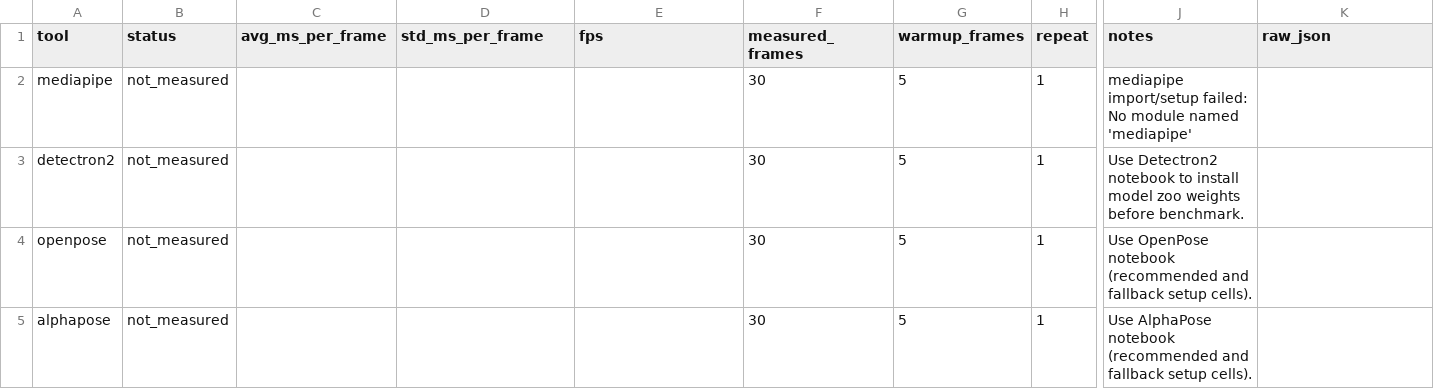
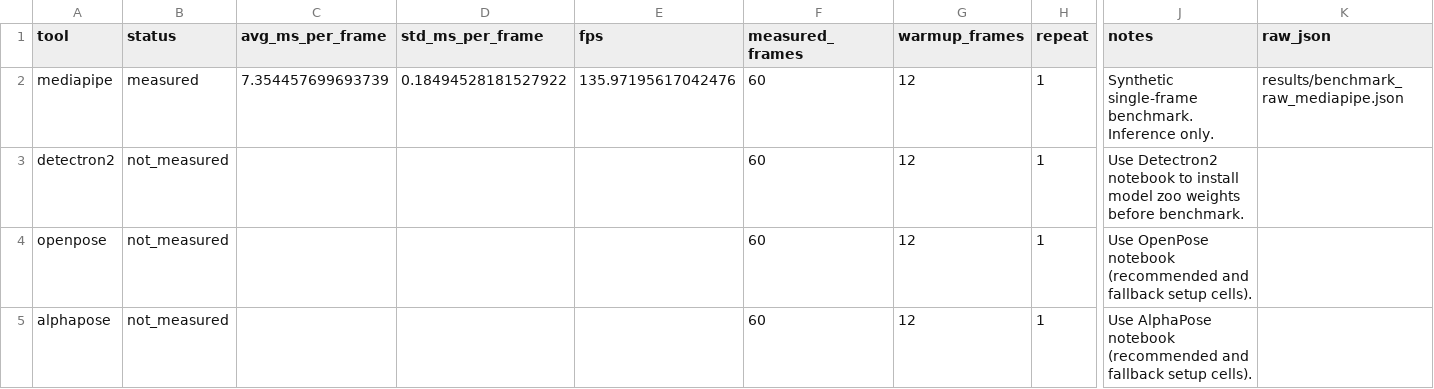
Before and after one commit to sumeyye-agac/human-pose-estimation-experiments, a CSV file: results/benchmark.csv, drawn as a sheet; only a part is shown, gaps mark what is left out; the diff names each change by its address in the sheet, - before the commit and + after, or states it on an @@ line.

Commit message:
Run notebooks end to end and harden media fallbacks

```diff
--- a/results/benchmark.csv
+++ b/results/benchmark.csv
-B2 (status): not_measured
+B2 (status): measured
-C2 (avg_ms_per_frame): (empty)
+C2 (avg_ms_per_frame): 7.354457699693739
-D2 (std_ms_per_frame): (empty)
+D2 (std_ms_per_frame): 0.18494528181527922
-E2 (fps): (empty)
+E2 (fps): 135.97195617042476
-F2:F5 (measured_frames): 30
+F2:F5 (measured_frames): 60
-G2:G5 (warmup_frames): 5
+G2:G5 (warmup_frames): 12
-J2 (notes): mediapipe import/setup failed: No module named 'mediapipe'
+J2 (notes): Synthetic single-frame benchmark. Inference only.
-K2 (raw_json): (empty)
+K2 (raw_json): results/benchmark_raw_mediapipe.json
```
Also changed, not shown: 21 other files.
